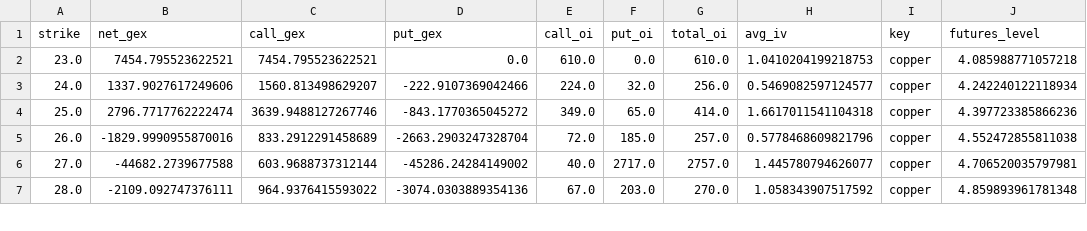
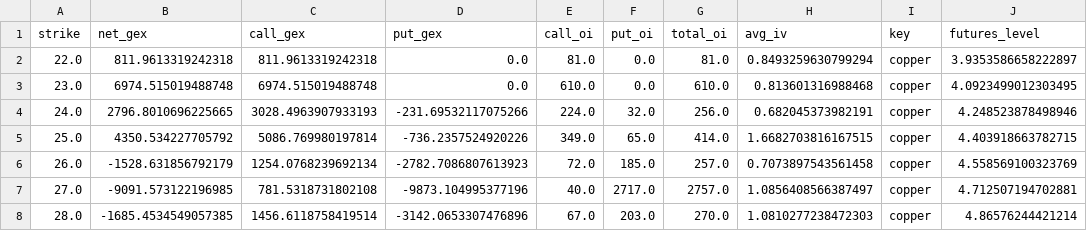
Before and after one commit to trace707/Daily-Commodity-GEX, a CSV file: output/data/chains/2026-10-14_copper.csv, drawn as a sheet; only a part is shown; the diff covers the shown part only.

```diff
--- a/output/data/chains/2026-10-14_copper.csv
+++ b/output/data/chains/2026-10-14_copper.csv
@@ -1,7 +1,8 @@
 strike,net_gex,call_gex,put_gex,call_oi,put_oi,total_oi,avg_iv,key,futures_level
-23.0,7454.795523622521,7454.795523622521,0.0,610.0,0.0,610.0,1.0410204199218753,copper,4.085988771057218
-24.0,1337.9027617249606,1560.813498629207,-222.9107369042466,224.0,32.0,256.0,0.5469082597124577,copper,4.242240122118934
-25.0,2796.7717762222474,3639.9488127267746,-843.1770365045272,349.0,65.0,414.0,1.6617011541104318,copper,4.397723385866236
-26.0,-1829.9990955870016,833.2912291458689,-2663.2903247328704,72.0,185.0,257.0,0.5778468609821796,copper,4.552472855811038
-27.0,-44682.2739677588,603.9688737312144,-45286.24284149002,40.0,2717.0,2757.0,1.445780794626077,copper,4.706520035797981
-28.0,-2109.092747376111,964.9376415593022,-3074.0303889354136,67.0,203.0,270.0,1.058343907517592,copper,4.859893961781348
+22.0,811.9613319242318,811.9613319242318,0.0,81.0,0.0,81.0,0.8493259630799294,copper,3.9353586658222897
+23.0,6974.515019488748,6974.515019488748,0.0,610.0,0.0,610.0,0.813601316988468,copper,4.0923499012303495
+24.0,2796.8010696225665,3028.4963907933193,-231.69532117075266,224.0,32.0,256.0,0.682045373982191,copper,4.248523878498946
+25.0,4350.534227705792,5086.769980197814,-736.2357524920226,349.0,65.0,414.0,1.6682703816167515,copper,4.403918663782715
+26.0,-1528.631856792179,1254.0768239692134,-2782.7086807613923,72.0,185.0,257.0,0.7073897543561458,copper,4.558569100323769
+27.0,-9091.573122196985,781.5318731802108,-9873.104995377196,40.0,2717.0,2757.0,1.0856408566387497,copper,4.712507194702881
+28.0,-1685.4534549057385,1456.6118758419514,-3142.0653307476896,67.0,203.0,270.0,1.0810277238472303,copper,4.86576244421214
```
Also changed, not shown: 147 edited cells elsewhere in this file, output/data/chains/2026-10-14_gold.csv, output/data/chains/2026-10-14_natgas.csv, 6 other files.
